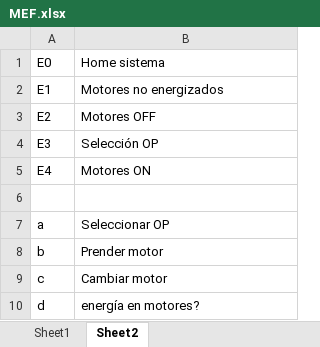
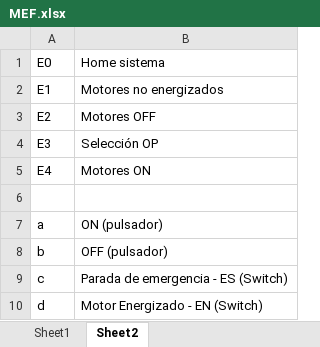
Before and after one commit to aholguinr/Semestre-10, an Excel workbook: PAI/Control/MEF/MEF.xlsx, sheet Sheet2, drawn as a sheet; values as stored, in another font and other column widths than the file's, no borders; the diff names each change by its address in the sheet, - before the commit and + after, or states it on an @@ line.

```diff
--- a/PAI/Control/MEF/MEF.xlsx (sheet Sheet2)
+++ b/PAI/Control/MEF/MEF.xlsx (sheet Sheet2)
-B7: Seleccionar OP
+B7: ON (pulsador)
-B8: Prender motor
+B8: OFF (pulsador)
-B9: Cambiar motor
+B9: Parada de emergencia - ES (Switch)
-B10: energía en motores?
+B10: Motor Energizado - EN (Switch)
```
Also changed, not shown: sheet Sheet1, charts or pictures, 5 other files.
